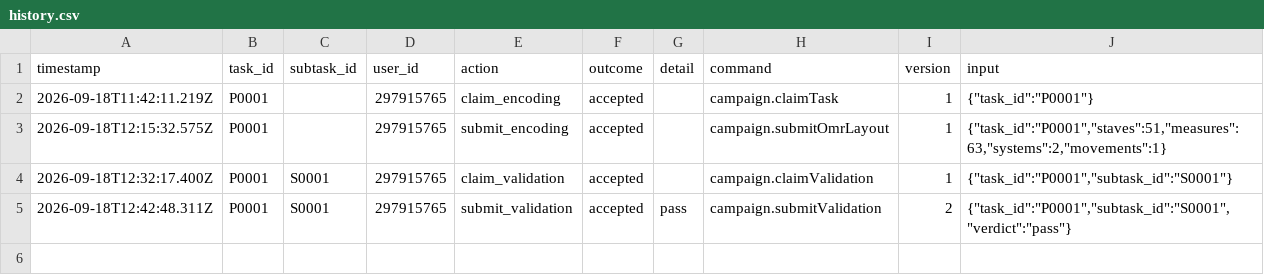
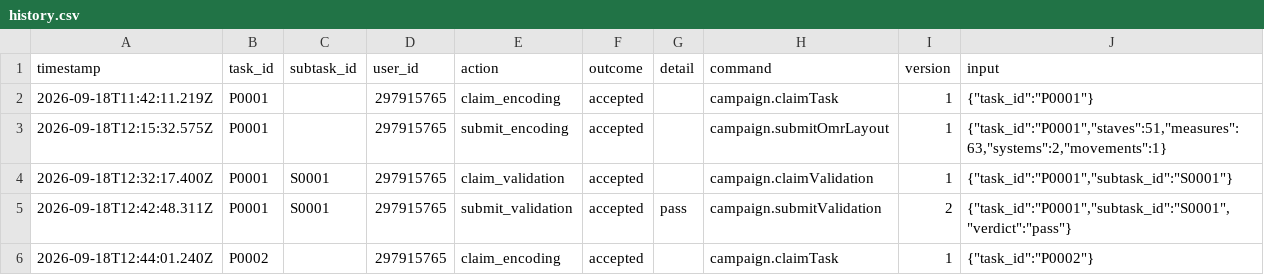
Before and after one commit to ohwjdev/omr-path-test-1, a CSV file: tracking/history.csv, drawn as a sheet; the diff names each change by its address in the sheet, - before the commit and + after, or states it on an @@ line.

```diff
--- a/tracking/history.csv
+++ b/tracking/history.csv
+row 6: 2026-09-18T12:44:01.240Z | P0002 |  | 297915765 | claim_encoding | accepted |  | campaign.claimTask | 1 | {"task_id":"P0002"}
```
Also changed, not shown: 1 other file.
